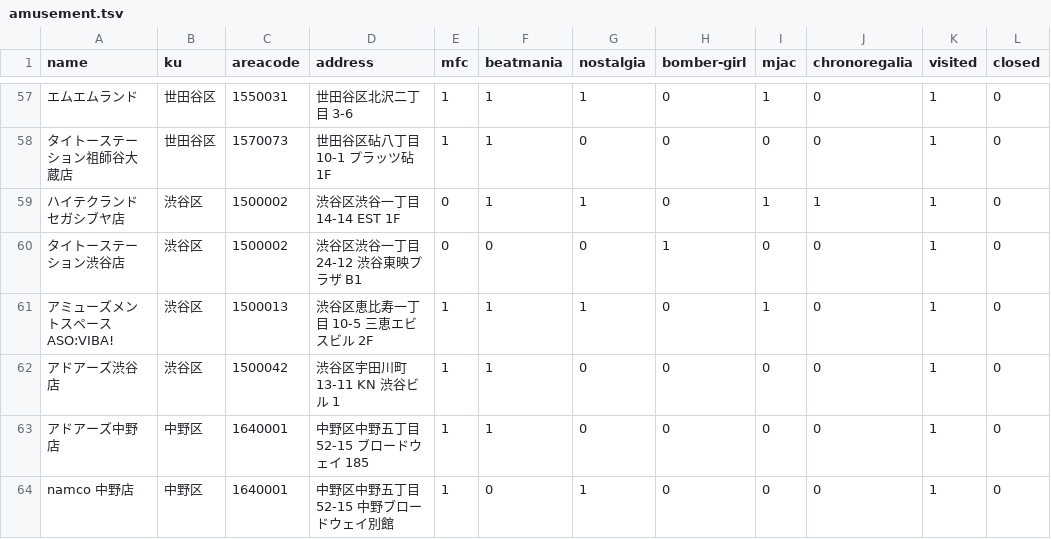
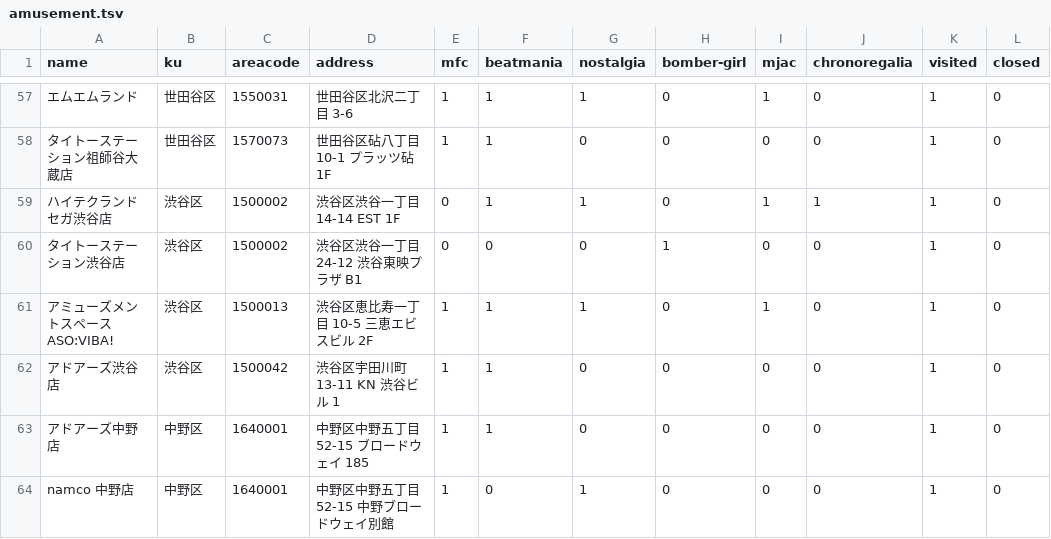
Before and after one commit to showa-yojyo/wandering, a TSV file: _data/amusement.tsv, drawn as a sheet; only a part is shown, gaps mark what is left out; the diff names each change by its address in the sheet, - before the commit and + after, or states it on an @@ line.

Commit message:
s/シブヤ/渋谷/

```diff
--- a/_data/amusement.tsv
+++ b/_data/amusement.tsv
-A59 (name): ハイテクランドセガシブヤ店
+A59 (name): ハイテクランドセガ渋谷店
```
